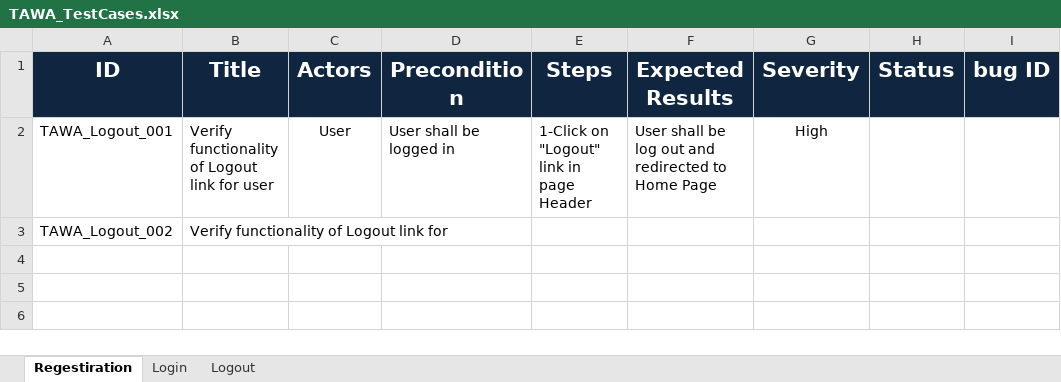
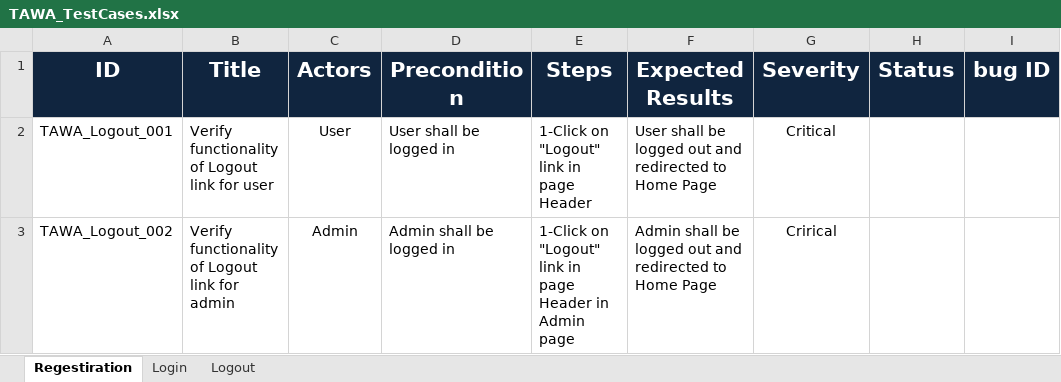
Before and after one commit to asmaahamdy250/Travel-Adviser-Web-Application, an Excel workbook: Testing/Test Cases/TAWA_TestCases.xlsx, sheet Regestiration, drawn as a sheet; only a part is shown; values as stored, in another font and other column widths than the file's, no borders; the diff names each change by its address in the sheet, - before the commit and + after, or states it on an @@ line.

Commit message:
Add test case for log out

```diff
--- a/Testing/Test Cases/TAWA_TestCases.xlsx (sheet Regestiration)
+++ b/Testing/Test Cases/TAWA_TestCases.xlsx (sheet Regestiration)
-F2 (Expected Results): …shall be log out and…
+F2 (Expected Results): …shall be logged out and…
-G2 (Severity): High
+G2 (Severity): Critical
-B3 (Title): Verify functionality of Logout link for
+B3 (Title): Verify functionality of Logout link for admin
-C3 (Actors): (empty)
+C3 (Actors): Admin
-D3 (Precondition): (empty)
+D3 (Precondition): Admin shall be logged in
-E3 (Steps): (empty)
+E3 (Steps): 1-Click on "Logout" link in page Header in Admin page
-F3 (Expected Results): (empty)
+F3 (Expected Results): Admin shall be logged out and redirected to Home Page
-G3 (Severity): (empty)
+G3 (Severity): Crirical
```
